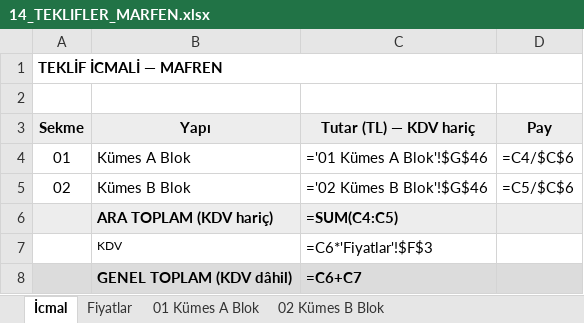
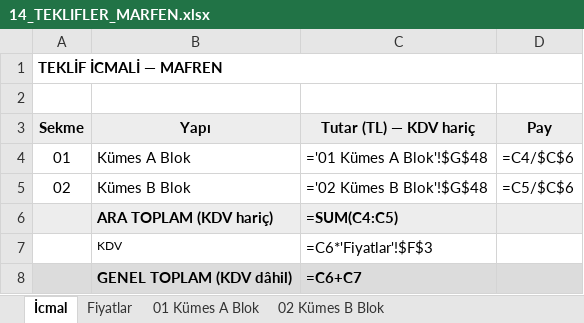
Before and after one commit to mahmuttari/Yonetmelik-araclari, an Excel workbook: belgeler/14_TEKLIFLER_MARFEN.xlsx, sheet İcmal, drawn as a sheet; values as stored, in another font and other column widths than the file's, no borders; formulas without a stored value are shown as written; the diff names each change by its address in the sheet, - before the commit and + after, or states it on an @@ line.

```diff
--- a/belgeler/14_TEKLIFLER_MARFEN.xlsx (sheet İcmal)
+++ b/belgeler/14_TEKLIFLER_MARFEN.xlsx (sheet İcmal)
-C4 (Tutar (TL) — KDV hariç): ='01 Kümes A Blok'!$G$46
+C4 (Tutar (TL) — KDV hariç): ='01 Kümes A Blok'!$G$48
-C5 (Tutar (TL) — KDV hariç): ='02 Kümes B Blok'!$G$46
+C5 (Tutar (TL) — KDV hariç): ='02 Kümes B Blok'!$G$48
```
Also changed, not shown: sheet Fiyatlar, sheet 01 Kümes A Blok, sheet 02 Kümes B Blok, belgeler/15_KESIF_OZETLERI.xlsx, belgeler/21_A3_UYGUN_HARCAMALAR.xlsx, 46 other files.
